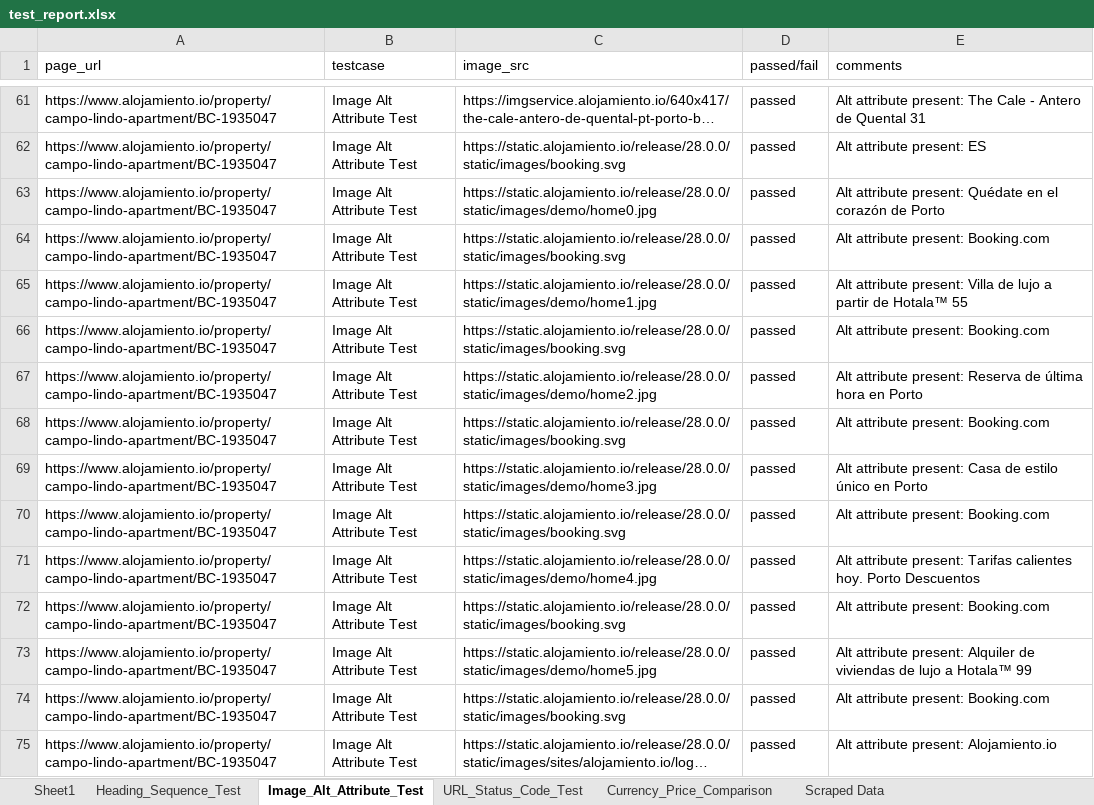
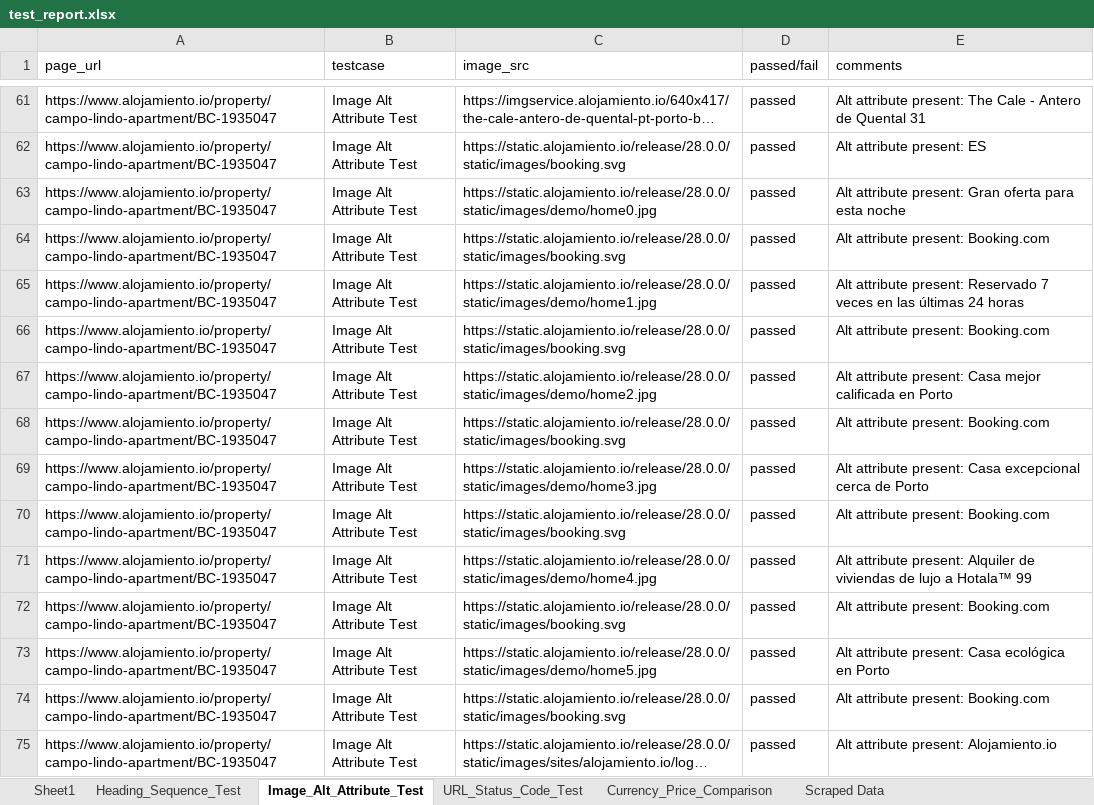
Before and after one commit to Muntasir-Ayan/selenium-assignment, an Excel workbook: test_report.xlsx, sheet Image_Alt_Attribute_Test, drawn as a sheet; only a part is shown, gaps mark what is left out; long unchanged cells end in …; values as stored, in another font and other column widths than the file's, no borders; the diff names each change by its address in the sheet, - before the commit and + after, or states it on an @@ line.

```diff
--- a/test_report.xlsx (sheet Image_Alt_Attribute_Test)
+++ b/test_report.xlsx (sheet Image_Alt_Attribute_Test)
-E63 (comments): …attribute present: Quédate en el corazón de Porto
+E63 (comments): …attribute present: Gran oferta para esta noche
-E65 (comments): …attribute present: Villa de lujo a partir de Hotala™ 55
+E65 (comments): …attribute present: Reservado 7 veces en las últimas 24 horas
-E67 (comments): …attribute present: Reserva de última hora en Porto
+E67 (comments): …attribute present: Casa mejor calificada en Porto
-E69 (comments): …present: Casa de estilo único en Porto
+E69 (comments): …present: Casa excepcional cerca de Porto
-E71 (comments): …attribute present: Tarifas calientes hoy. Porto Descuentos
+E71 (comments): …attribute present: Alquiler de viviendas de lujo a Hotala™ 99
-E73 (comments): …attribute present: Alquiler de viviendas de lujo a Hotala™ 99
+E73 (comments): …attribute present: Casa ecológica en Porto
```
Also changed, not shown: sheet URL_Status_Code_Test, 12 other files.
